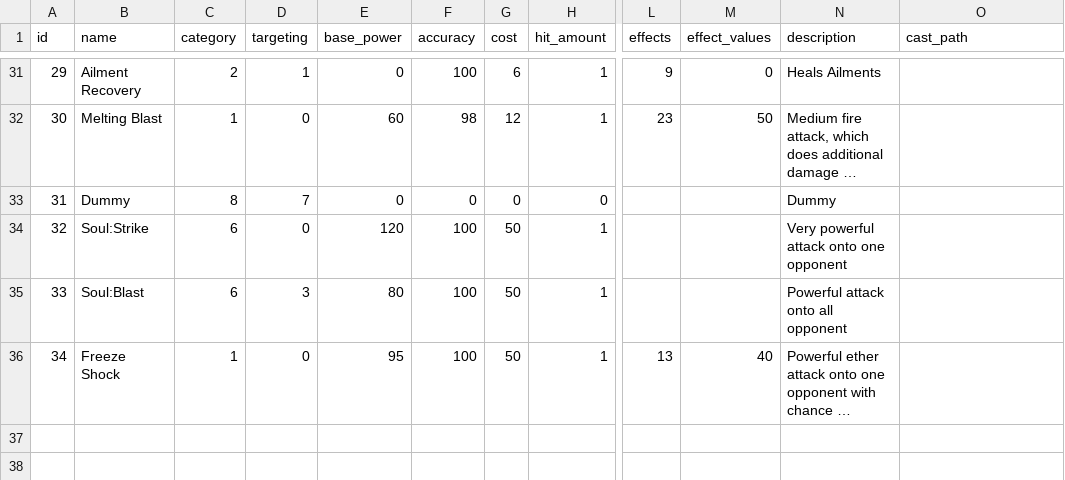
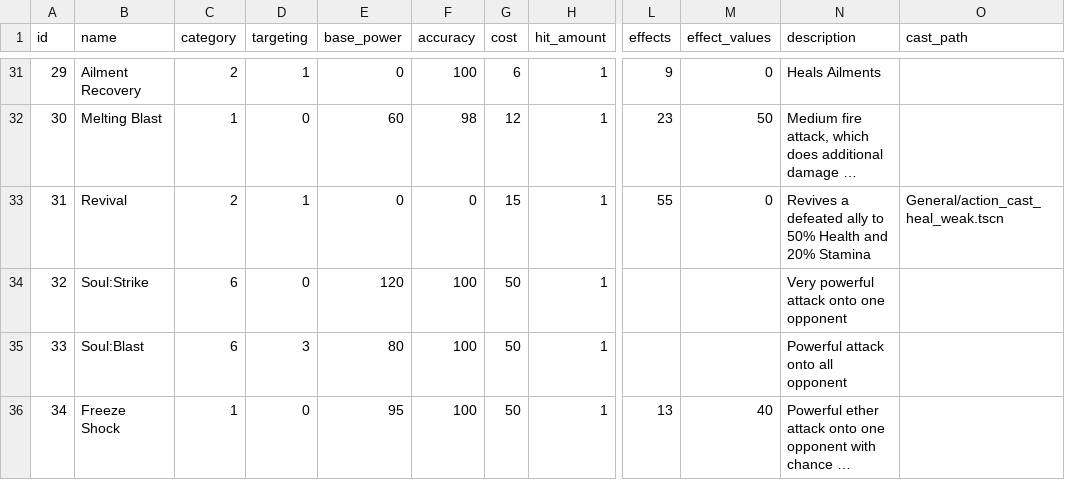
Before and after one commit to MaxFunk/DemoGodotTurnBasedRPG, a CSV file: Resources/DataTables/arts.csv, drawn as a sheet; only a part is shown, gaps mark what is left out; long unchanged cells end in …; the diff names each change by its address in the sheet, - before the commit and + after, or states it on an @@ line.

Commit message:
Revives and Party Switch in Battle implemented

```diff
--- a/Resources/DataTables/arts.csv
+++ b/Resources/DataTables/arts.csv
-B33 (name): Dummy
+B33 (name): Revival
-C33 (category): 8
+C33 (category): 2
-D33 (targeting): 7
+D33 (targeting): 1
-G33 (cost): 0
+G33 (cost): 15
-H33 (hit_amount): 0
+H33 (hit_amount): 1
-L33 (effects): (empty)
+L33 (effects): 55
-M33 (effect_values): (empty)
+M33 (effect_values): 0
-N33 (description): Dummy
+N33 (description): Revives a defeated ally to 50% Health and 20% Stamina
-O33 (cast_path): (empty)
+O33 (cast_path): General/action_cast_heal_weak.tscn
```
Also changed, not shown: Resources/DataTables/item_consumable_data.csv, 21 other files.
